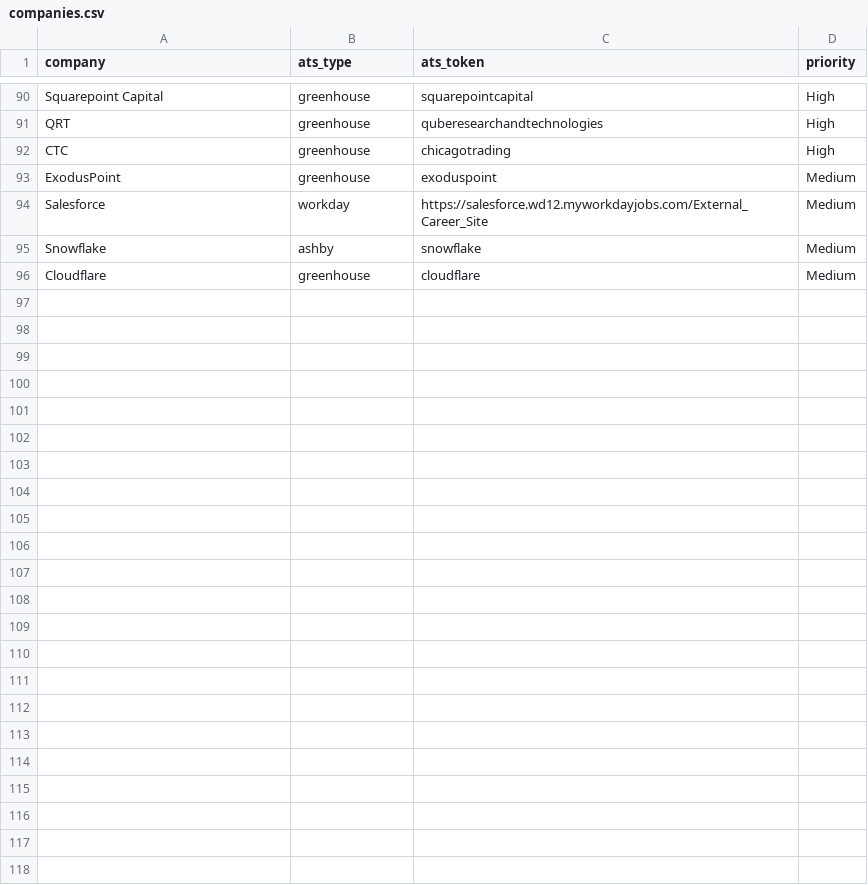
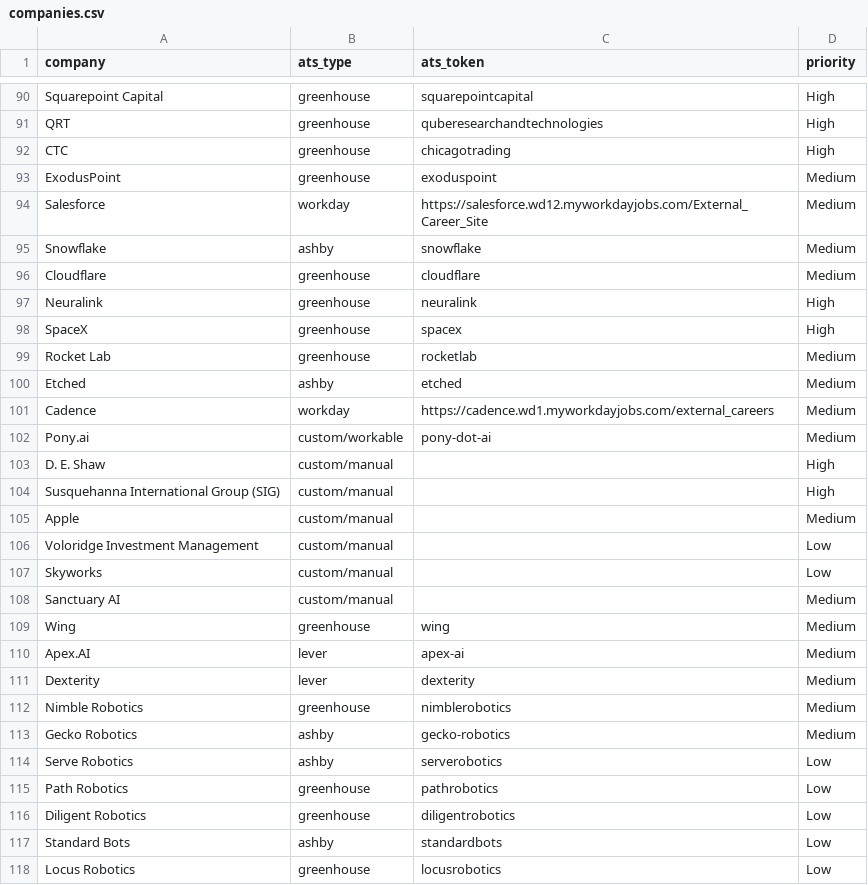
Before and after one commit to msanni15/internship-alert-bot, a CSV file: companies.csv, drawn as a sheet; only a part is shown, gaps mark what is left out.

Commit message:
Add 22 companies: quant/aerospace picks + robotics expansion
Quant/aerospace/hardware additions verified against live ATS boards
(Neuralink, SpaceX, Rocket Lab, Etched, Cadence, Pony.ai), plus
D.E. Shaw, SIG, Apple, Voloridge, Skyworks, and Sanctuary AI as
custom/manual placeholders (no supported ATS found).

Robotics expansion: Wing, Apex.AI, Dexterity, Nimble Robotics,
Gecko Robotics, Serve Robotics, Path Robotics, Diligent Robotics,
Standard Bots, Locus Robotics - all verified live on their ATS.

```diff
--- a/companies.csv
+++ b/companies.csv
@@ -96 +96,23 @@ Snowflake,ashby,snowflake,Medium
 Cloudflare,greenhouse,cloudflare,Medium
+Neuralink,greenhouse,neuralink,High
+SpaceX,greenhouse,spacex,High
+Rocket Lab,greenhouse,rocketlab,Medium
+Etched,ashby,etched,Medium
+Cadence,workday,https://cadence.wd1.myworkdayjobs.com/external_careers,Medium
+Pony.ai,custom/workable,pony-dot-ai,Medium
+D. E. Shaw,custom/manual,,High
+Susquehanna International Group (SIG),custom/manual,,High
+Apple,custom/manual,,Medium
+Voloridge Investment Management,custom/manual,,Low
+Skyworks,custom/manual,,Low
+Sanctuary AI,custom/manual,,Medium
+Wing,greenhouse,wing,Medium
+Apex.AI,lever,apex-ai,Medium
+Dexterity,lever,dexterity,Medium
+Nimble Robotics,greenhouse,nimblerobotics,Medium
+Gecko Robotics,ashby,gecko-robotics,Medium
+Serve Robotics,ashby,serverobotics,Low
+Path Robotics,greenhouse,pathrobotics,Low
+Diligent Robotics,greenhouse,diligentrobotics,Low
+Standard Bots,ashby,standardbots,Low
+Locus Robotics,greenhouse,locusrobotics,Low
```
